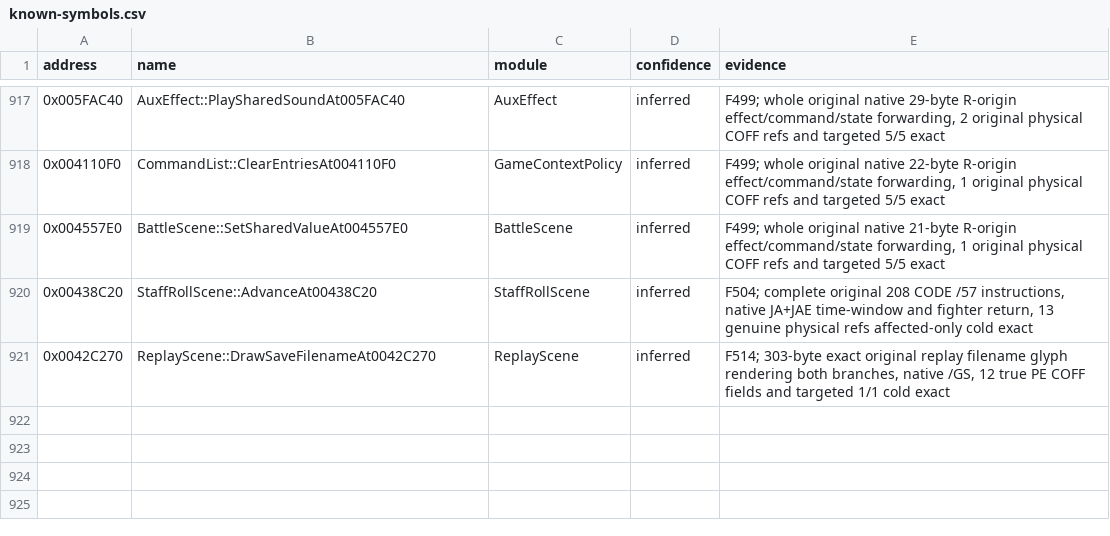
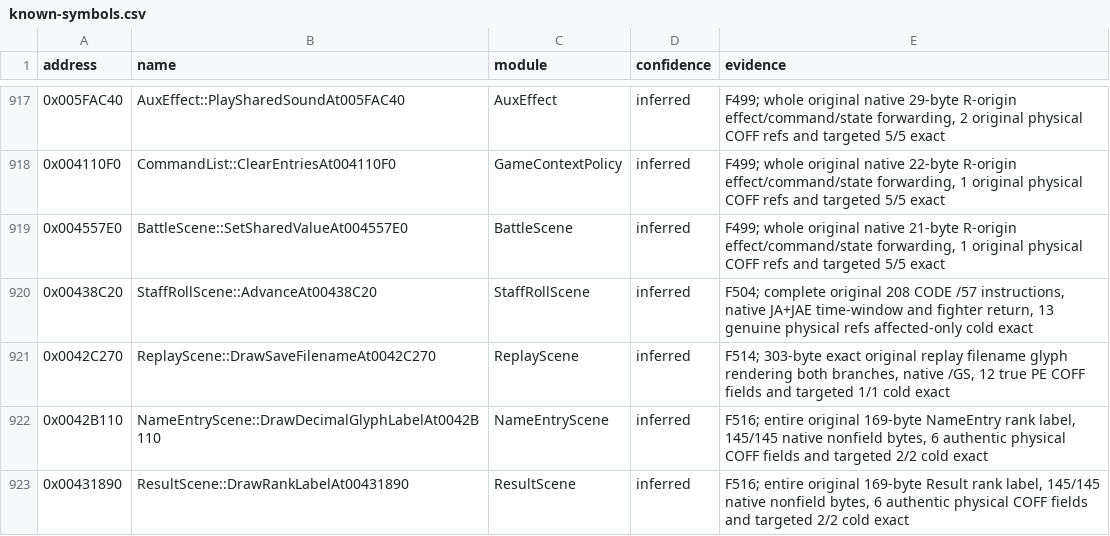
Before and after one commit to N0zoM1z0/th075, a CSV file: config/known-symbols.csv, drawn as a sheet; only a part is shown, gaps mark what is left out.

```diff
--- a/config/known-symbols.csv
+++ b/config/known-symbols.csv
@@ -921 +921,3 @@ address,name,module,confidence,evidence
 0x0042C270,ReplayScene::DrawSaveFilenameAt0042C270,ReplayScene,inferred,"F514; 303-byte exact original replay filename glyph rendering both branches, native /GS, 12 true PE COFF fields and targeted 1/1 cold exact"
+0x0042B110,NameEntryScene::DrawDecimalGlyphLabelAt0042B110,NameEntryScene,inferred,"F516; entire original 169-byte NameEntry rank label, 145/145 native nonfield bytes, 6 authentic physical COFF fields and targeted 2/2 cold exact"
+0x00431890,ResultScene::DrawRankLabelAt00431890,ResultScene,inferred,"F516; entire original 169-byte Result rank label, 145/145 native nonfield bytes, 6 authentic physical COFF fields and targeted 2/2 cold exact"
```
Also changed, not shown: config/implemented.csv, config/matches.csv, 10 other files.
